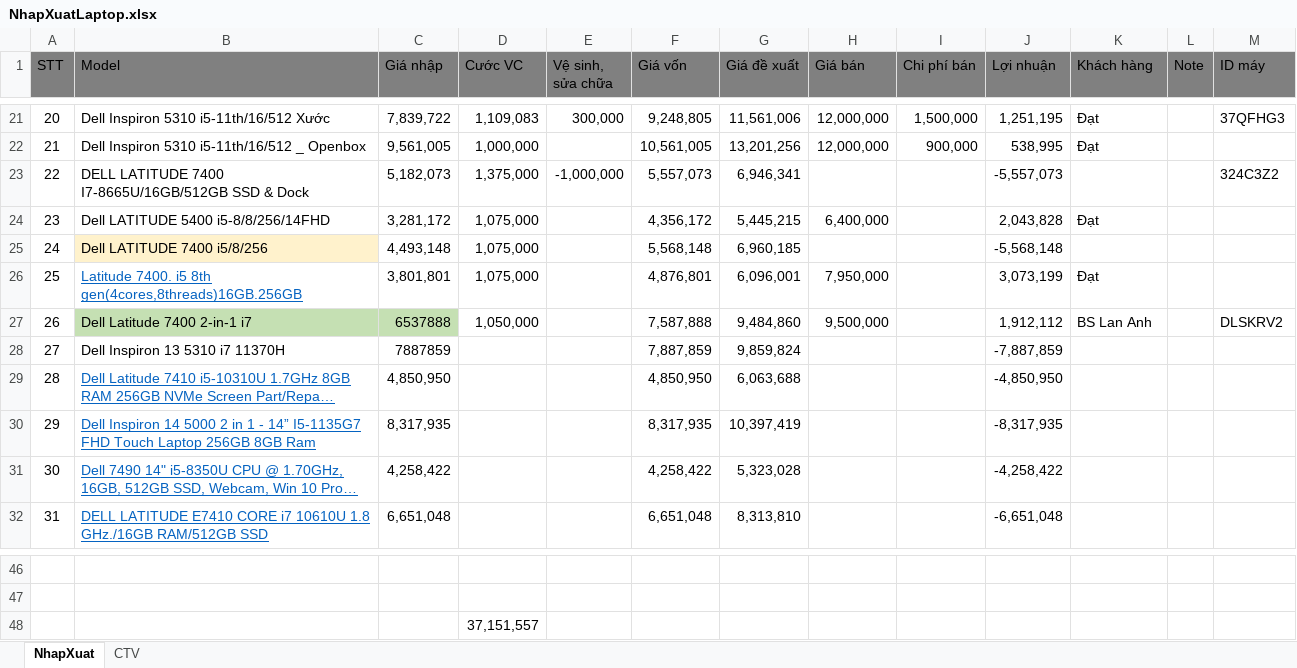
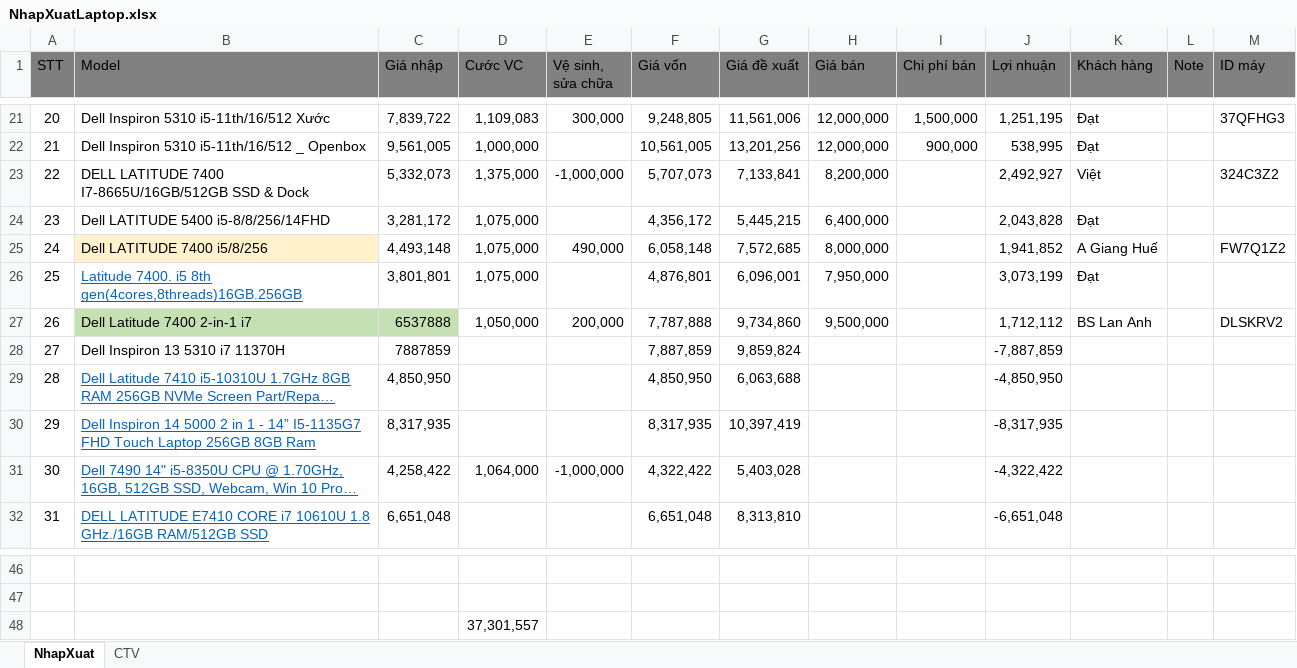
Before and after one commit to anhtuan200794/04.Private, an Excel workbook: BanLaptop/NhapXuatLaptop.xlsx, sheet NhapXuat, drawn as a sheet; only a part is shown, gaps mark what is left out; long unchanged cells end in …; values as stored, in another font and other column widths than the file's, no borders; conditional formats not drawn; the diff names each change by its address in the sheet, - before the commit and + after, or states it on an @@ line.

Commit message:
ban may cho viet + lay may 7490

```diff
--- a/BanLaptop/NhapXuatLaptop.xlsx (sheet NhapXuat)
+++ b/BanLaptop/NhapXuatLaptop.xlsx (sheet NhapXuat)
-C23 (Giá nhập): 5,182,073
+C23 (Giá nhập): 5,332,073
-F23 (Giá vốn): 5,557,073
+F23 (Giá vốn): 5,707,073
-G23 (Giá đề xuất): 6,946,341
+G23 (Giá đề xuất): 7,133,841
-H23 (Giá bán): (empty)
+H23 (Giá bán): 8,200,000
-J23 (Lợi nhuận): -5,557,073
+J23 (Lợi nhuận): 2,492,927
-K23 (Khách hàng): (empty)
+K23 (Khách hàng): Việt
-E25 (Vệ sinh, sửa chữa): (empty)
+E25 (Vệ sinh, sửa chữa): 490,000
-F25 (Giá vốn): 5,568,148
+F25 (Giá vốn): 6,058,148
-G25 (Giá đề xuất): 6,960,185
+G25 (Giá đề xuất): 7,572,685
-H25 (Giá bán): (empty)
+H25 (Giá bán): 8,000,000
-J25 (Lợi nhuận): -5,568,148
+J25 (Lợi nhuận): 1,941,852
-K25 (Khách hàng): (empty)
+K25 (Khách hàng): A Giang Huế
-M25 (ID máy): (empty)
+M25 (ID máy): FW7Q1Z2
-E27 (Vệ sinh, sửa chữa): (empty)
+E27 (Vệ sinh, sửa chữa): 200,000
-F27 (Giá vốn): 7,587,888
+F27 (Giá vốn): 7,787,888
-G27 (Giá đề xuất): 9,484,860
+G27 (Giá đề xuất): 9,734,860
-J27 (Lợi nhuận): 1,912,112
+J27 (Lợi nhuận): 1,712,112
-D31 (Cước VC): (empty)
+D31 (Cước VC): 1,064,000
-E31 (Vệ sinh, sửa chữa): (empty)
+E31 (Vệ sinh, sửa chữa): -1,000,000
-F31 (Giá vốn): 4,258,422
+F31 (Giá vốn): 4,322,422
-G31 (Giá đề xuất): 5,323,028
+G31 (Giá đề xuất): 5,403,028
-J31 (Lợi nhuận): -4,258,422
+J31 (Lợi nhuận): -4,322,422
-D48 (Cước VC): 37,151,557
+D48 (Cước VC): 37,301,557
```
